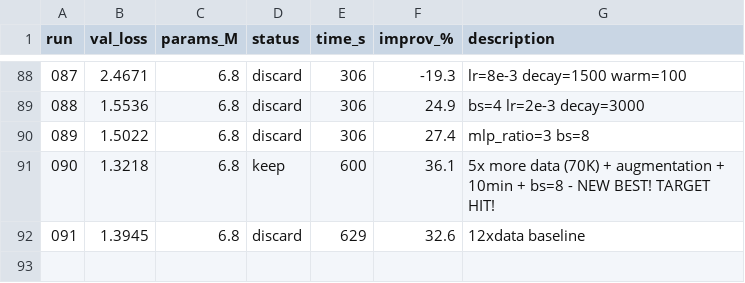
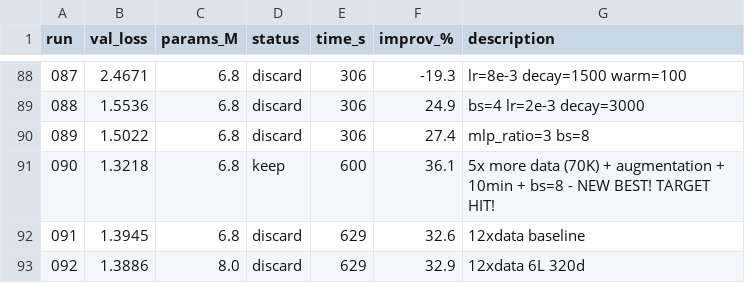
Before and after one commit to nipunbatra/autoresearch, a TSV file: results.tsv, drawn as a sheet; only a part is shown, gaps mark what is left out.

Commit message:
exp 092: 12xdata 6L 320d (val=1.3886, 32.9%)

```diff
--- a/results.tsv
+++ b/results.tsv
@@ -92 +92,2 @@ run	val_loss	params_M	status	time_s	improv_%	description
 091	1.3945	6.8	discard	629	32.6	12xdata baseline
+092	1.3886	8.0	discard	629	32.9	12xdata 6L 320d
```
Also changed, not shown: 2 other files.
